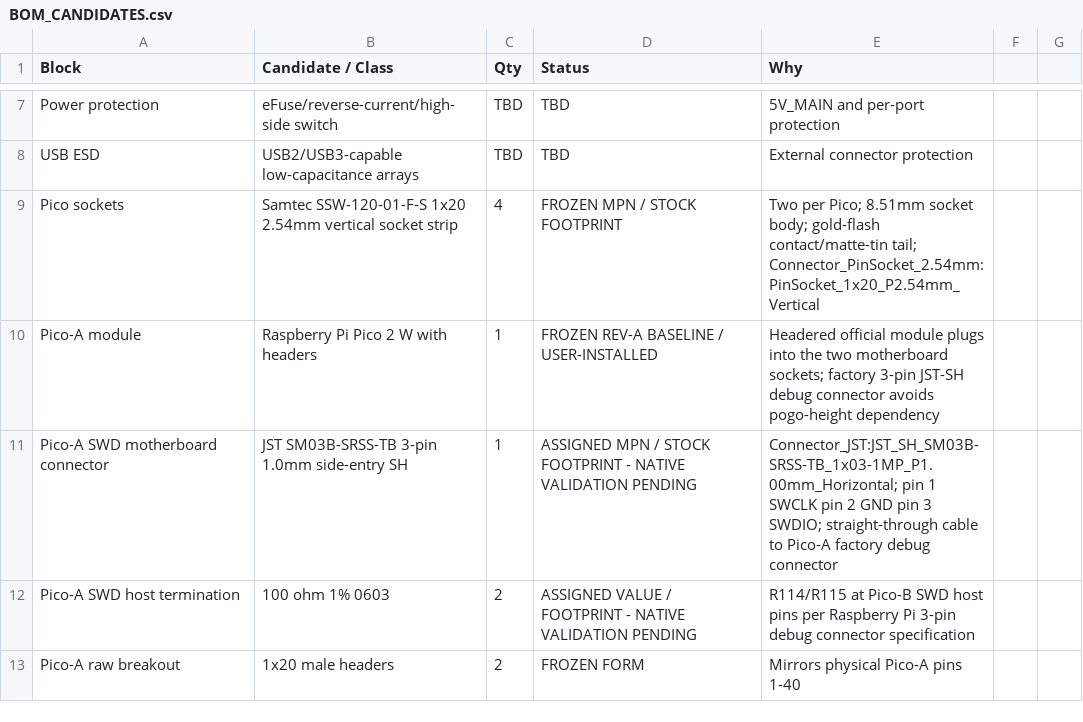
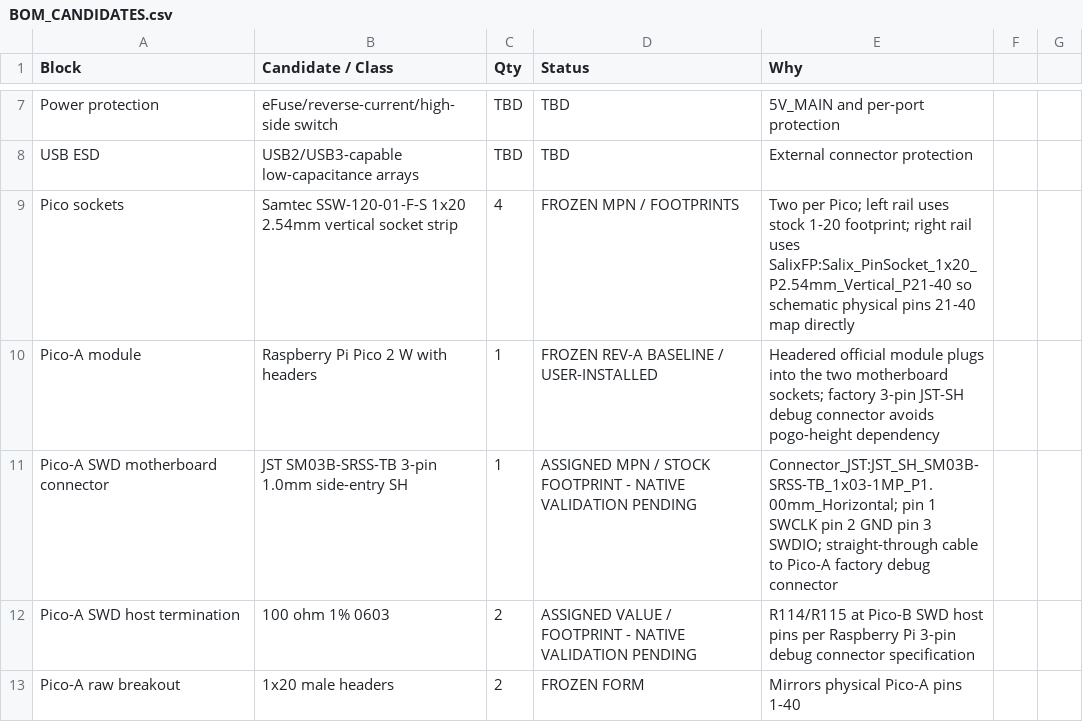
Before and after one commit to Ebdsaleh/SalixControllerBridge, a CSV file: hardware/motherboard/rev_a/docs/BOM_CANDIDATES.csv, drawn as a sheet; only a part is shown, gaps mark what is left out; the diff covers the shown part only.

Commit message:
Record deterministic PCB footprint mappings

```diff
--- a/hardware/motherboard/rev_a/docs/BOM_CANDIDATES.csv
+++ b/hardware/motherboard/rev_a/docs/BOM_CANDIDATES.csv
@@ -8,3 +8,3 @@ Power protection,eFuse/reverse-current/high-side switch,TBD,TBD,5V_MAIN and per-
 USB ESD,USB2/USB3-capable low-capacitance arrays,TBD,TBD,External connector protection
-Pico sockets,Samtec SSW-120-01-F-S 1x20 2.54mm vertical socket strip,4,FROZEN MPN / STOCK FOOTPRINT,Two per Pico; 8.51mm socket body; gold-flash contact/matte-tin tail; Connector_PinSocket_2.54mm:PinSocket_1x20_P2.54mm_Vertical
+Pico sockets,Samtec SSW-120-01-F-S 1x20 2.54mm vertical socket strip,4,FROZEN MPN / FOOTPRINTS,Two per Pico; left rail uses stock 1-20 footprint; right rail uses SalixFP:Salix_PinSocket_1x20_P2.54mm_Vertical_P21-40 so schematic physical pins 21-40 map directly
 Pico-A module,Raspberry Pi Pico 2 W with headers,1,FROZEN REV-A BASELINE / USER-INSTALLED,Headered official module plugs into the two motherboard sockets; factory 3-pin JST-SH debug connector avoids pogo-height dependency
```
Also changed, not shown: 8 edited cells elsewhere in this file.
